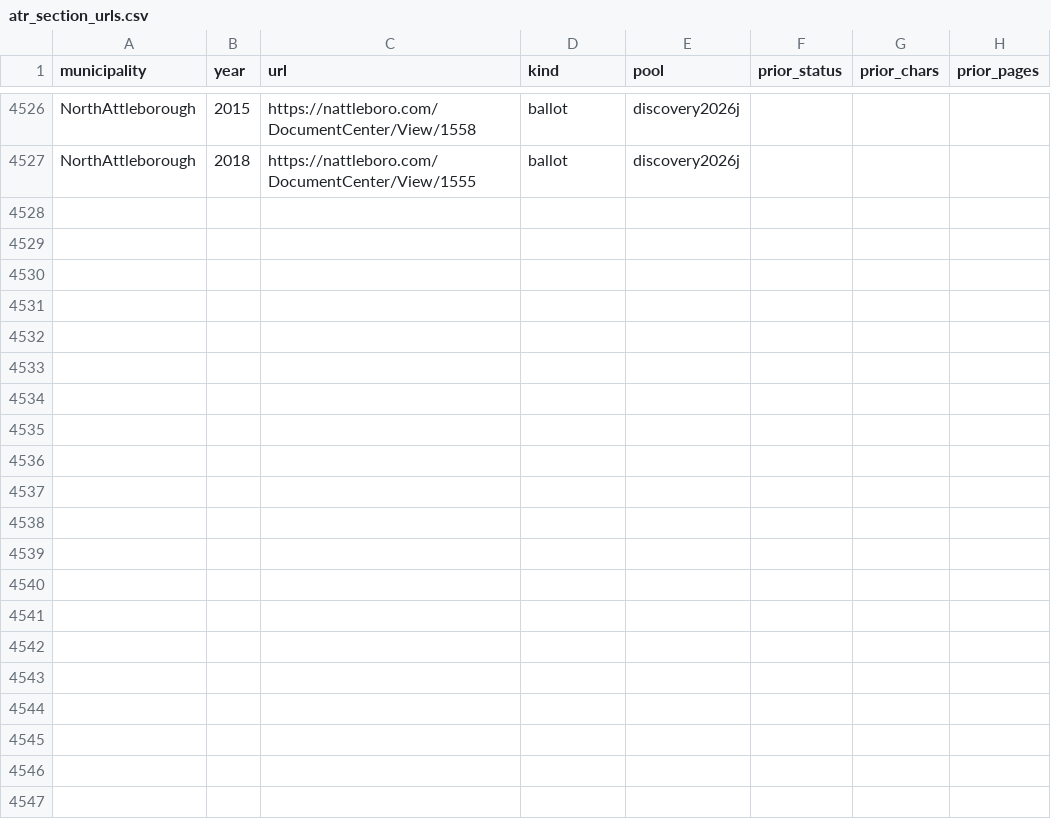
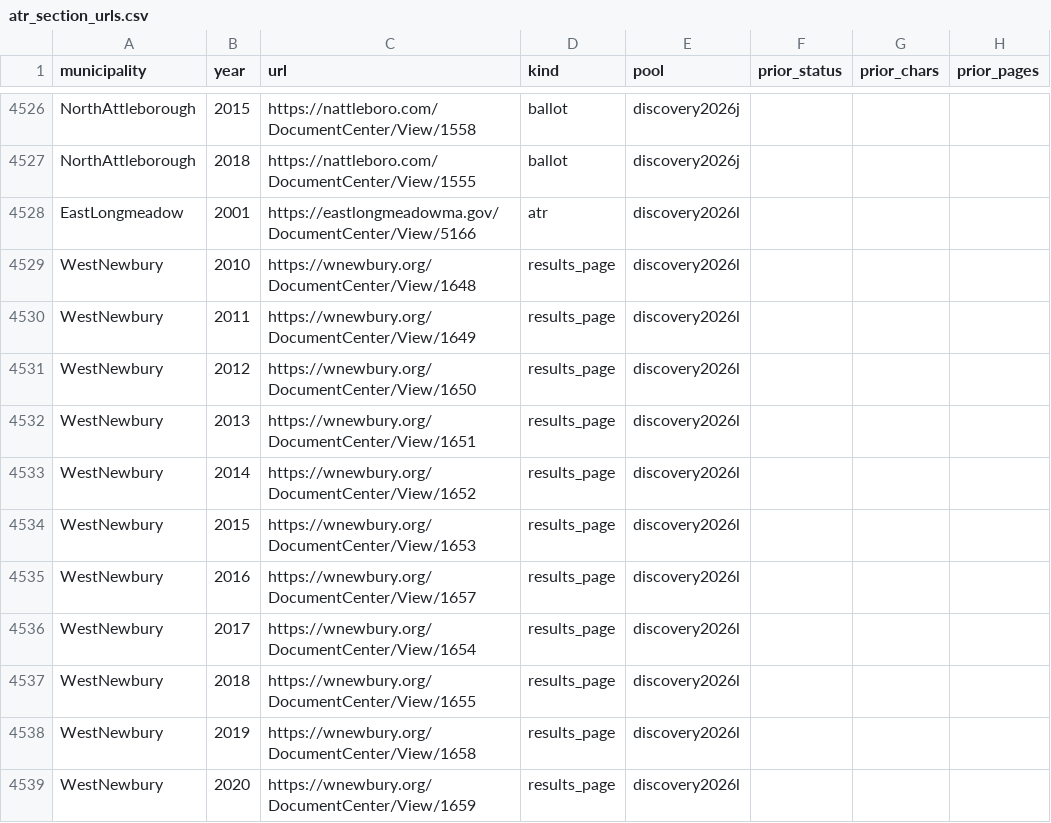
Before and after one commit to JamesNicholsWorley/muni-harvest, a CSV file: config/atr_section_urls.csv, drawn as a sheet; only a part is shown, gaps mark what is left out.

```diff
--- a/config/atr_section_urls.csv
+++ b/config/atr_section_urls.csv
@@ -4527 +4527,13 @@ NorthAttleborough,2015,https://nattleboro.com/DocumentCenter/View/1558,ballot,di
 NorthAttleborough,2018,https://nattleboro.com/DocumentCenter/View/1555,ballot,discovery2026j,,,
+EastLongmeadow,2001,https://eastlongmeadowma.gov/DocumentCenter/View/5166,atr,discovery2026l,,,
+WestNewbury,2010,https://wnewbury.org/DocumentCenter/View/1648,results_page,discovery2026l,,,
+WestNewbury,2011,https://wnewbury.org/DocumentCenter/View/1649,results_page,discovery2026l,,,
+WestNewbury,2012,https://wnewbury.org/DocumentCenter/View/1650,results_page,discovery2026l,,,
+WestNewbury,2013,https://wnewbury.org/DocumentCenter/View/1651,results_page,discovery2026l,,,
+WestNewbury,2014,https://wnewbury.org/DocumentCenter/View/1652,results_page,discovery2026l,,,
+WestNewbury,2015,https://wnewbury.org/DocumentCenter/View/1653,results_page,discovery2026l,,,
+WestNewbury,2016,https://wnewbury.org/DocumentCenter/View/1657,results_page,discovery2026l,,,
+WestNewbury,2017,https://wnewbury.org/DocumentCenter/View/1654,results_page,discovery2026l,,,
+WestNewbury,2018,https://wnewbury.org/DocumentCenter/View/1655,results_page,discovery2026l,,,
+WestNewbury,2019,https://wnewbury.org/DocumentCenter/View/1658,results_page,discovery2026l,,,
+WestNewbury,2020,https://wnewbury.org/DocumentCenter/View/1659,results_page,discovery2026l,,,
```
